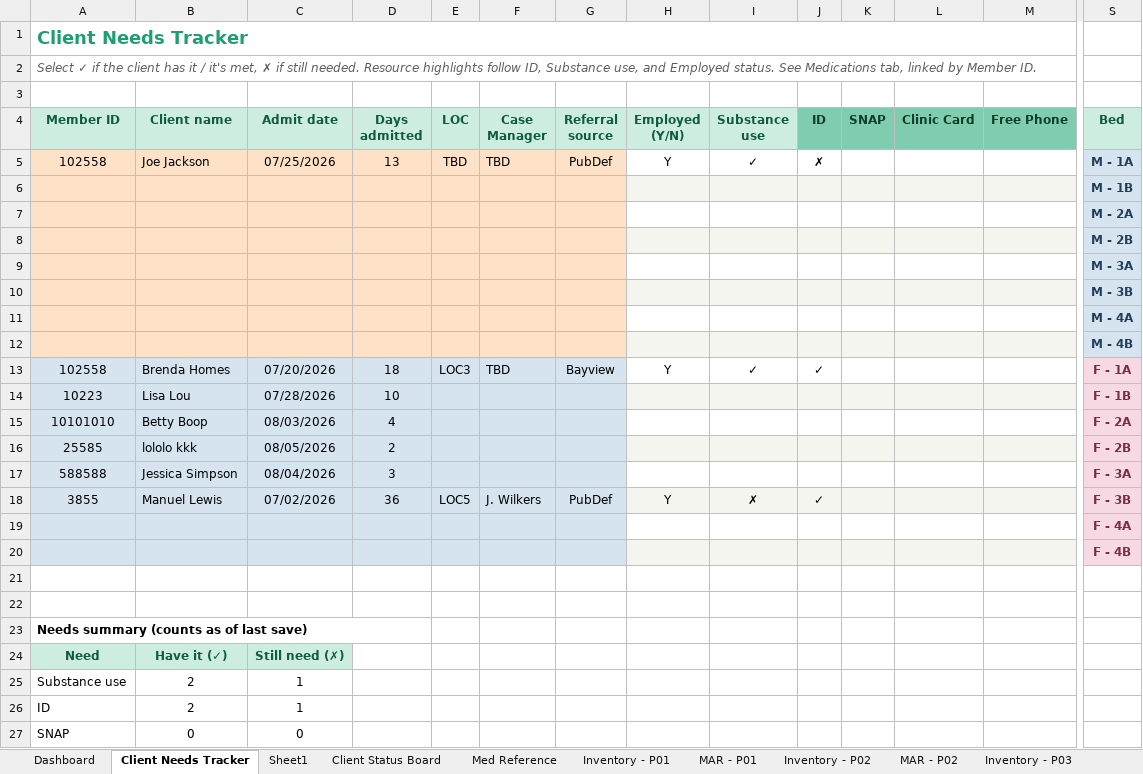
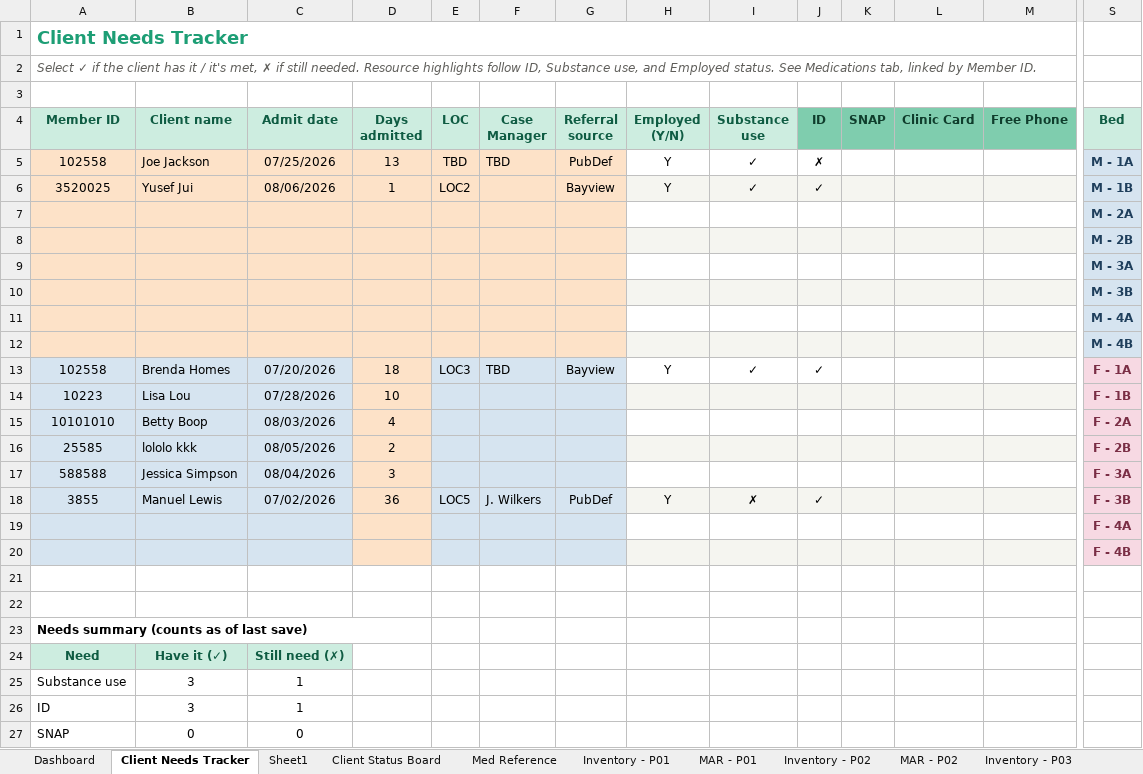
Before and after one commit to melissacallis/excel_to_github, an Excel workbook: Client_Needs_Tracker_Finalexcel.xlsx, sheet Client Needs Tracker, drawn as a sheet; only a part is shown, gaps mark what is left out; values as stored, in another font and other column widths than the file's, no borders; conditional formats and table styles not drawn; removed rows and columns are numbered as before the commit, all else as after; rows hold the shown columns only; the diff names each change by its address in the sheet, - before the commit and + after, or states it on an @@ line.

```diff
--- a/Client_Needs_Tracker_Finalexcel.xlsx (sheet Client Needs Tracker)
+++ b/Client_Needs_Tracker_Finalexcel.xlsx (sheet Client Needs Tracker)
-row 6:  |  |  |  |  |  |  |  |  |  |  |  |  | M - 1B
+row 6: 3520025 | Yusef Jui | 08/06/2026 | 1 | LOC2 |  | Bayview | Y | ✓ | ✓ |  |  |  | M - 1B
-D13:D20 fill: #D6E4F0
+D13:D20 fill: #FDE2C8
-B25:B26 (Client name): 2
+B25:B26 (Client name): 3
```
Also changed, not shown: sheet Inventory - P02, sheet Client Status Board, sheet MAR - P02, formulas that keep their value.
